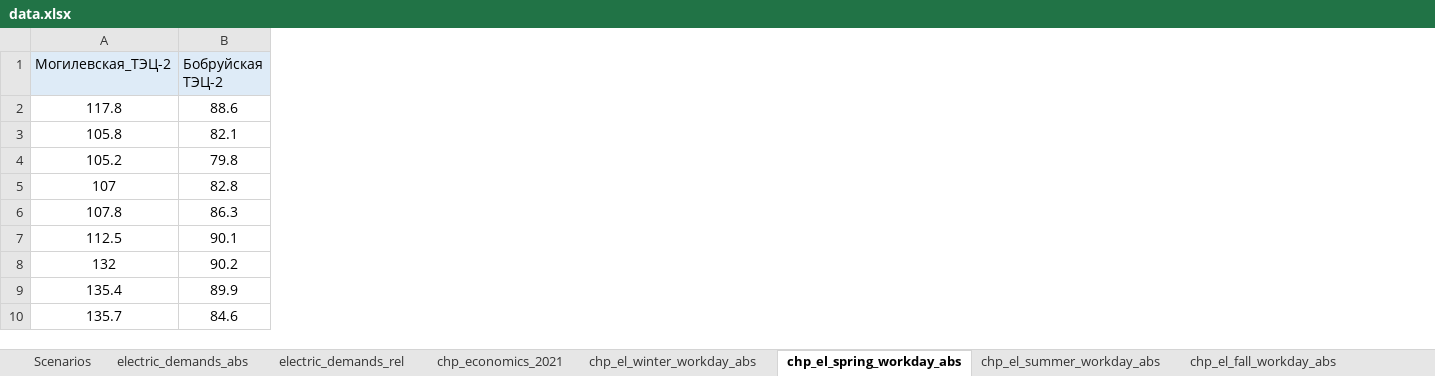
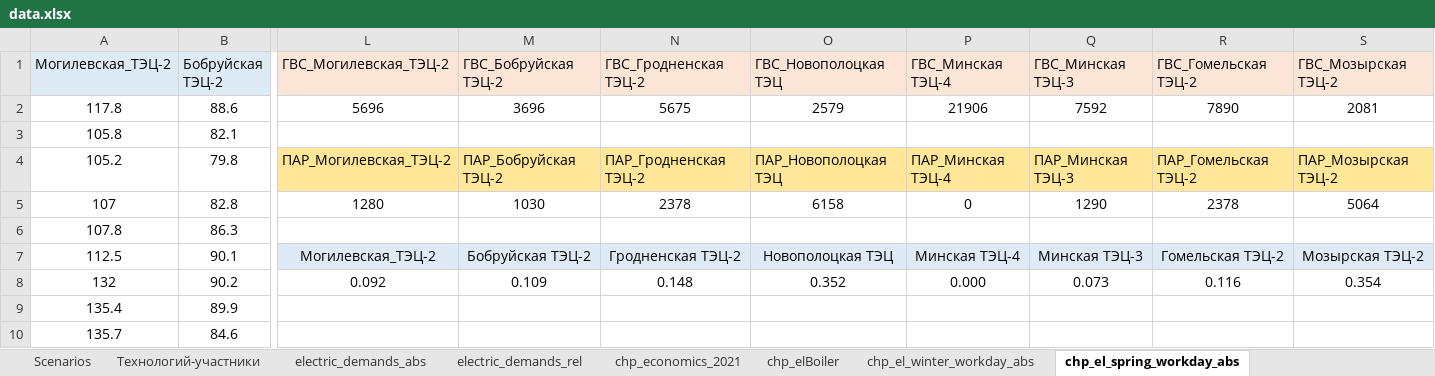
Before and after one commit to alex-zaq/oemof-training, an Excel workbook: data.xlsx, sheet chp_el_spring_workday_abs, drawn as a sheet; only a part is shown, gaps mark what is left out; values as stored, in another font and other column widths than the file's, no borders; charts and pictures not drawn; the diff covers the shown part only; the diff names each change by its address in the sheet, - before the commit and + after, or states it on an @@ line.

```diff
--- a/data.xlsx (sheet chp_el_spring_workday_abs)
+++ b/data.xlsx (sheet chp_el_spring_workday_abs)
+sheet tab: Технологий-участники
+sheet tab: chp_elBoiler
+column L (ГВС_Могилевская_ТЭЦ-2), rows 2-8: 5696 |  | ПАР_Могилевская_ТЭЦ-2 | 1280 |  | Могилевская_ТЭЦ-2 | 0.092
+column M (ГВС_Бобруйская ТЭЦ-2), rows 2-8: 3696 |  | ПАР_Бобруйская ТЭЦ-2 | 1030 |  | Бобруйская ТЭЦ-2 | 0.109
+column N (ГВС_Гродненская ТЭЦ-2), rows 2-8: 5675 |  | ПАР_Гродненская ТЭЦ-2 | 2378 |  | Гродненская ТЭЦ-2 | 0.148
+column O (ГВС_Новополоцкая ТЭЦ), rows 2-8: 2579 |  | ПАР_Новополоцкая ТЭЦ | 6158 |  | Новополоцкая ТЭЦ | 0.352
+column P (ГВС_Минская ТЭЦ-4), rows 2-8: 21906 |  | ПАР_Минская ТЭЦ-4 | 0 |  | Минская ТЭЦ-4 | 0.000
+column Q (ГВС_Минская ТЭЦ-3), rows 2-8: 7592 |  | ПАР_Минская ТЭЦ-3 | 1290 |  | Минская ТЭЦ-3 | 0.073
+column R (ГВС_Гомельская ТЭЦ-2), rows 2-8: 7890 |  | ПАР_Гомельская ТЭЦ-2 | 2378 |  | Гомельская ТЭЦ-2 | 0.116
+column S (ГВС_Мозырская ТЭЦ-2), rows 2-8: 2081 |  | ПАР_Мозырская ТЭЦ-2 | 5064 |  | Мозырская ТЭЦ-2 | 0.354
```
Also changed, not shown: 3 added columns elsewhere in this sheet, sheet chp_el_spring_weekday_abs, sheet chp_el_winter_weekday_abs, sheet chp_el_winter_workday_abs, sheet chp_el_summer_workday_abs, sheet chp_el_fall_workday_abs, sheet chp_el_summer_weekday_abs, 3 more sheets, charts or pictures.
